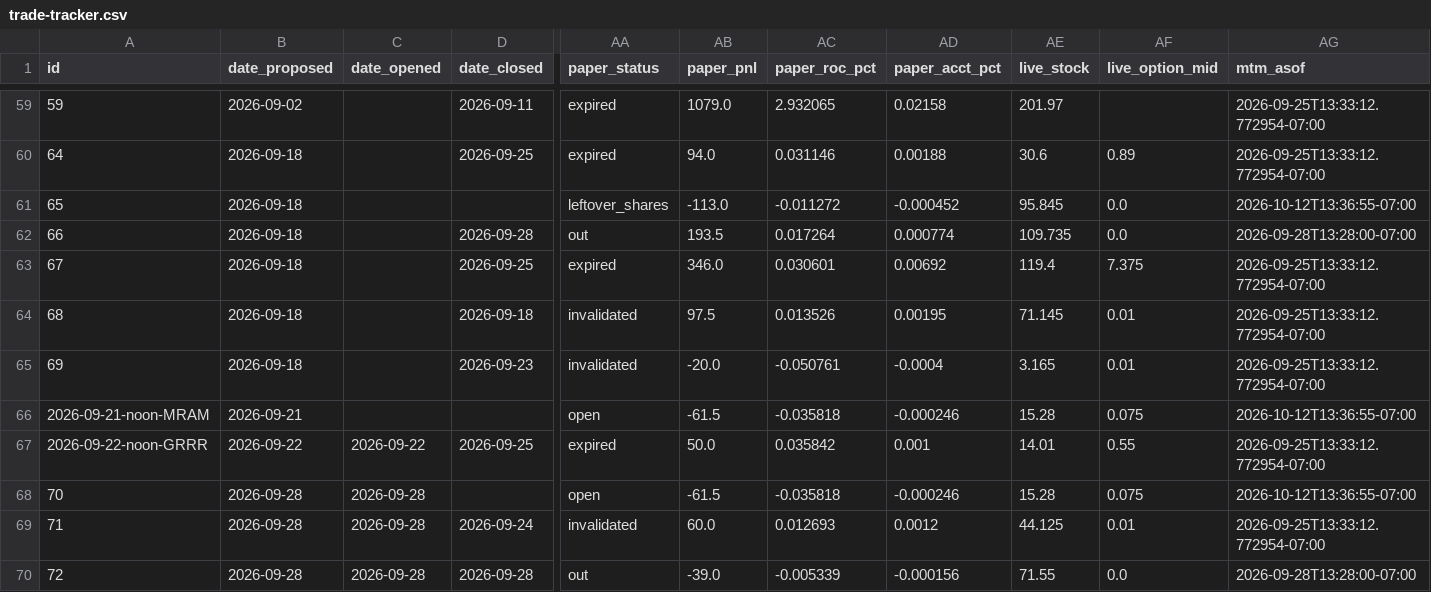
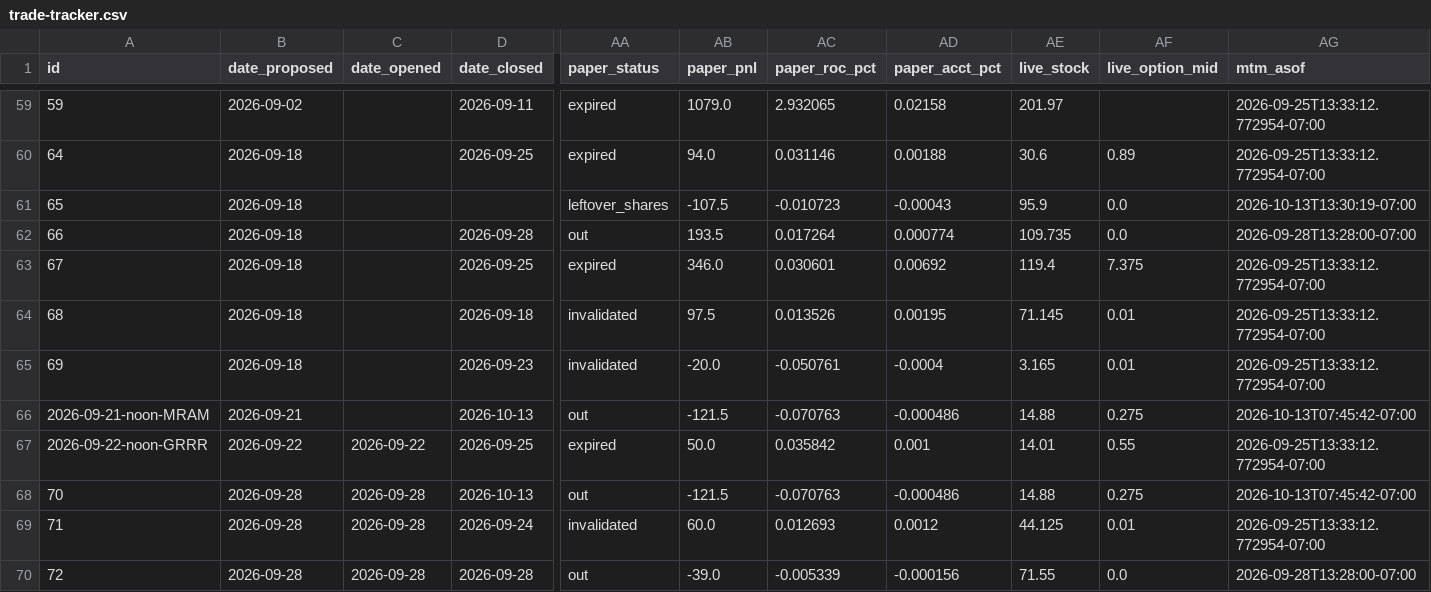
Before and after one commit to JesseHart22/stocktimus-paper, a CSV file: trade-tracker.csv, drawn as a sheet; only a part is shown, gaps mark what is left out; the diff covers the shown part only; the diff names each change by its address in the sheet, - before the commit and + after, or states it on an @@ line.

```diff
--- a/trade-tracker.csv
+++ b/trade-tracker.csv
-AB61 (paper_pnl): -113.0
+AB61 (paper_pnl): -107.5
-AC61 (paper_roc_pct): -0.011272
+AC61 (paper_roc_pct): -0.010723
-AD61 (paper_acct_pct): -0.000452
+AD61 (paper_acct_pct): -0.00043
-AE61 (live_stock): 95.845
+AE61 (live_stock): 95.9
-AG61 (mtm_asof): 2026-10-12T13:36:55-07:00
+AG61 (mtm_asof): 2026-10-13T13:30:19-07:00
-D66 (date_closed): (empty)
+D66 (date_closed): 2026-10-13
-AA66 (paper_status): open
+AA66 (paper_status): out
-AB66 (paper_pnl): -61.5
+AB66 (paper_pnl): -121.5
-AC66 (paper_roc_pct): -0.035818
+AC66 (paper_roc_pct): -0.070763
-AD66 (paper_acct_pct): -0.000246
+AD66 (paper_acct_pct): -0.000486
-AE66 (live_stock): 15.28
+AE66 (live_stock): 14.88
-AF66 (live_option_mid): 0.075
+AF66 (live_option_mid): 0.275
-AG66 (mtm_asof): 2026-10-12T13:36:55-07:00
+AG66 (mtm_asof): 2026-10-13T07:45:42-07:00
-D68 (date_closed): (empty)
+D68 (date_closed): 2026-10-13
-AA68 (paper_status): open
+AA68 (paper_status): out
-AB68 (paper_pnl): -61.5
+AB68 (paper_pnl): -121.5
-AC68 (paper_roc_pct): -0.035818
+AC68 (paper_roc_pct): -0.070763
-AD68 (paper_acct_pct): -0.000246
+AD68 (paper_acct_pct): -0.000486
-AE68 (live_stock): 15.28
+AE68 (live_stock): 14.88
-AF68 (live_option_mid): 0.075
+AF68 (live_option_mid): 0.275
-AG68 (mtm_asof): 2026-10-12T13:36:55-07:00
+AG68 (mtm_asof): 2026-10-13T07:45:42-07:00
```
Also changed, not shown: 2 added rows and 63 edited cells elsewhere in this file, 3 other files.
